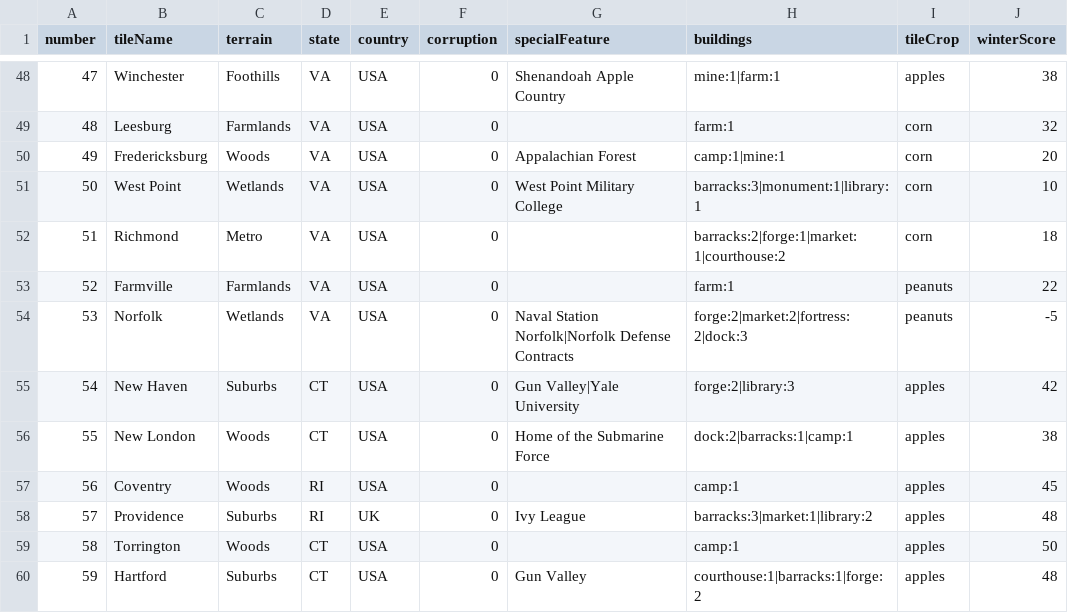
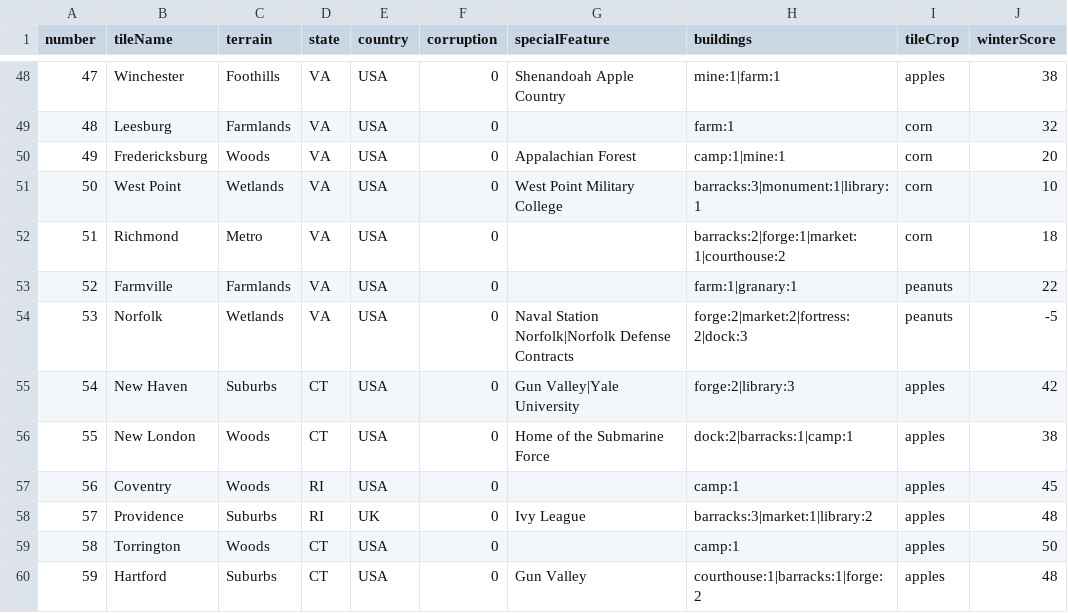
Before and after one commit to etherthegreat/mostupdatedfarsword, a CSV file: data/tiles_final.csv, drawn as a sheet; only a part is shown, gaps mark what is left out; the diff covers the shown part only.

```diff
--- a/data/tiles_final.csv
+++ b/data/tiles_final.csv
@@ -52,3 +52,3 @@ number,tileName,terrain,state,country,corruption,specialFeature,buildings,tileCr
 51,Richmond,Metro,VA,USA,0,,barracks:2|forge:1|market:1|courthouse:2,corn,18
-52,Farmville,Farmlands,VA,USA,0,,farm:1,peanuts,22
+52,Farmville,Farmlands,VA,USA,0,,farm:1|granary:1,peanuts,22
 53,Norfolk,Wetlands,VA,USA,0,Naval Station Norfolk|Norfolk Defense Contracts,forge:2|market:2|fortress:2|dock:3,peanuts,-5
```
Also changed, not shown: 9 edited cells elsewhere in this file, 20 other files.
